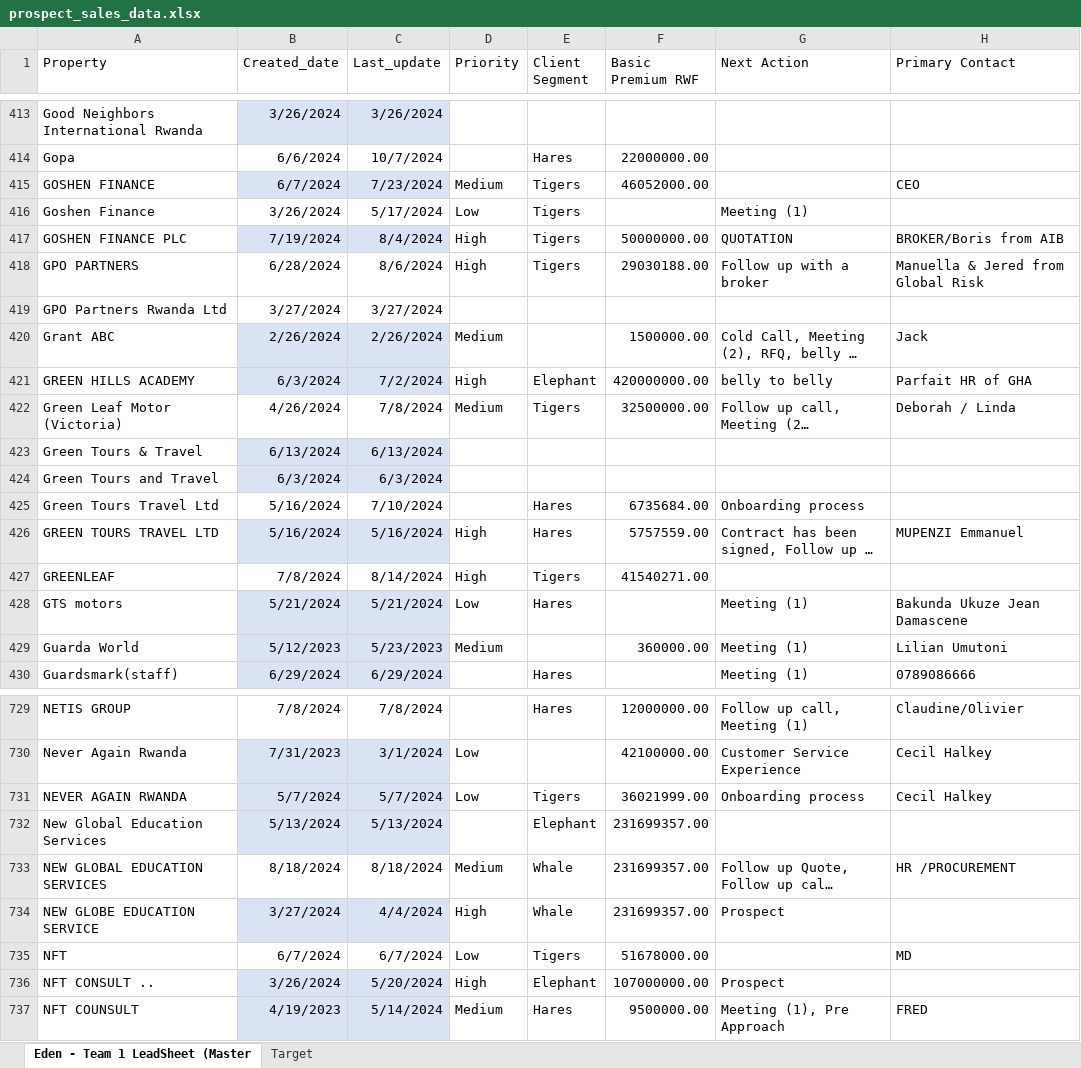
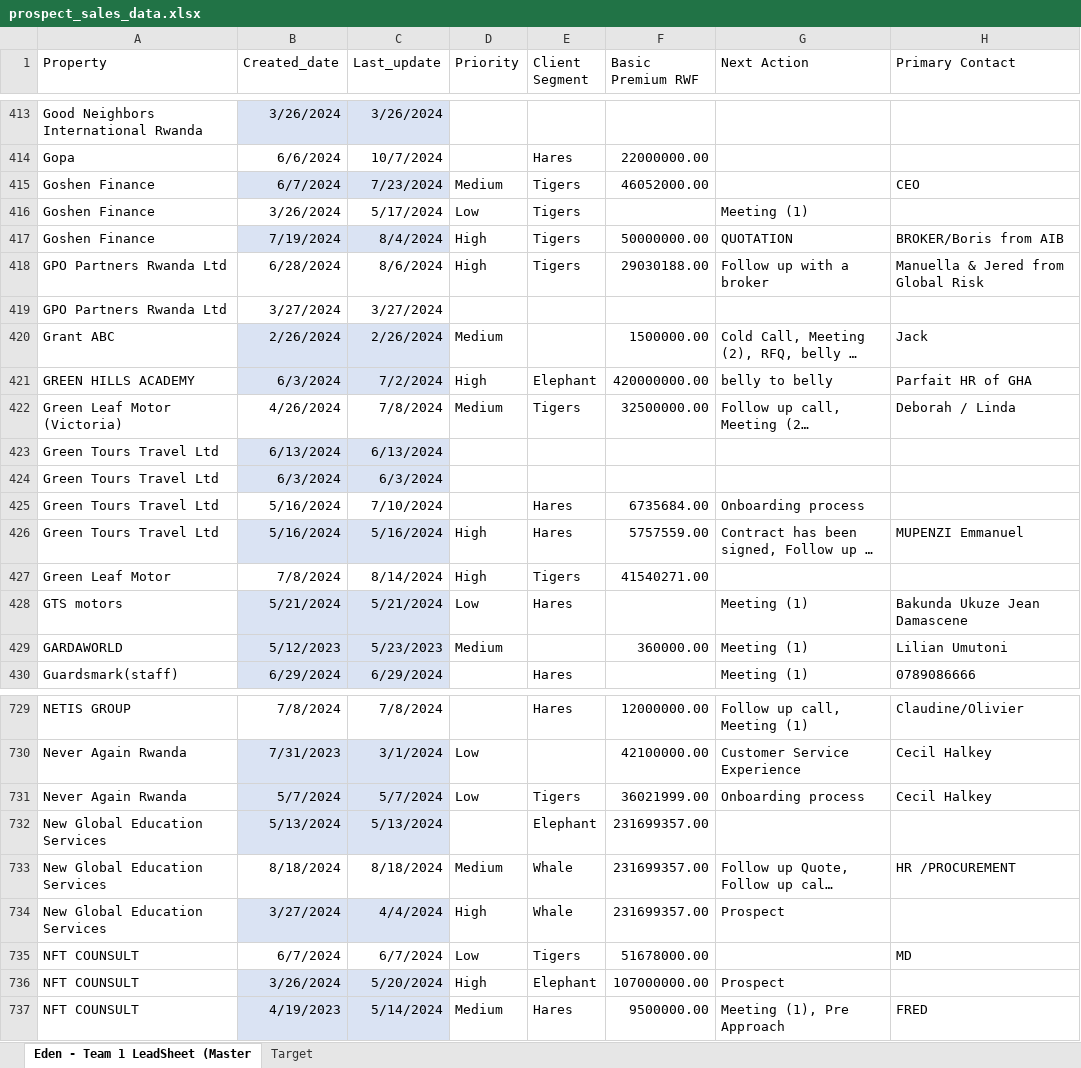
Before and after one commit to Dorcas-001/Expected_sales, an Excel workbook: prospect_sales_data.xlsx, sheet Eden - Team 1 LeadSheet (Master, drawn as a sheet; only a part is shown, gaps mark what is left out; long unchanged cells end in …; values as stored, in another font and other column widths than the file's, no borders; table styles not drawn; the diff covers the shown part only; the diff names each change by its address in the sheet, - before the commit and + after, or states it on an @@ line.

```diff
--- a/prospect_sales_data.xlsx (sheet Eden - Team 1 LeadSheet (Master)
+++ b/prospect_sales_data.xlsx (sheet Eden - Team 1 LeadSheet (Master)
-A415 (Property): GOSHEN FINANCE
+A415 (Property): Goshen Finance
-A417 (Property): GOSHEN FINANCE PLC
+A417 (Property): Goshen Finance
-A418 (Property): GPO PARTNERS
+A418 (Property): GPO Partners Rwanda Ltd
-A423 (Property): Green Tours & Travel
+A423 (Property): Green Tours Travel Ltd
-A424 (Property): Green Tours and Travel
+A424 (Property): Green Tours Travel Ltd
-A426 (Property): GREEN TOURS TRAVEL LTD
+A426 (Property): Green Tours Travel Ltd
-A427 (Property): GREENLEAF
+A427 (Property): Green Leaf Motor
-A429 (Property): Guarda World
+A429 (Property): GARDAWORLD
-A731 (Property): NEVER AGAIN RWANDA
+A731 (Property): Never Again Rwanda
-A733 (Property): NEW GLOBAL EDUCATION SERVICES
+A733 (Property): New Global Education Services
-A734 (Property): NEW GLOBE EDUCATION SERVICE
+A734 (Property): New Global Education Services
-A735 (Property): NFT
+A735 (Property): NFT COUNSULT
-A736 (Property): NFT CONSULT ..
+A736 (Property): NFT COUNSULT
```
Also changed, not shown: 137 edited cells elsewhere in this sheet, 1 other file.
